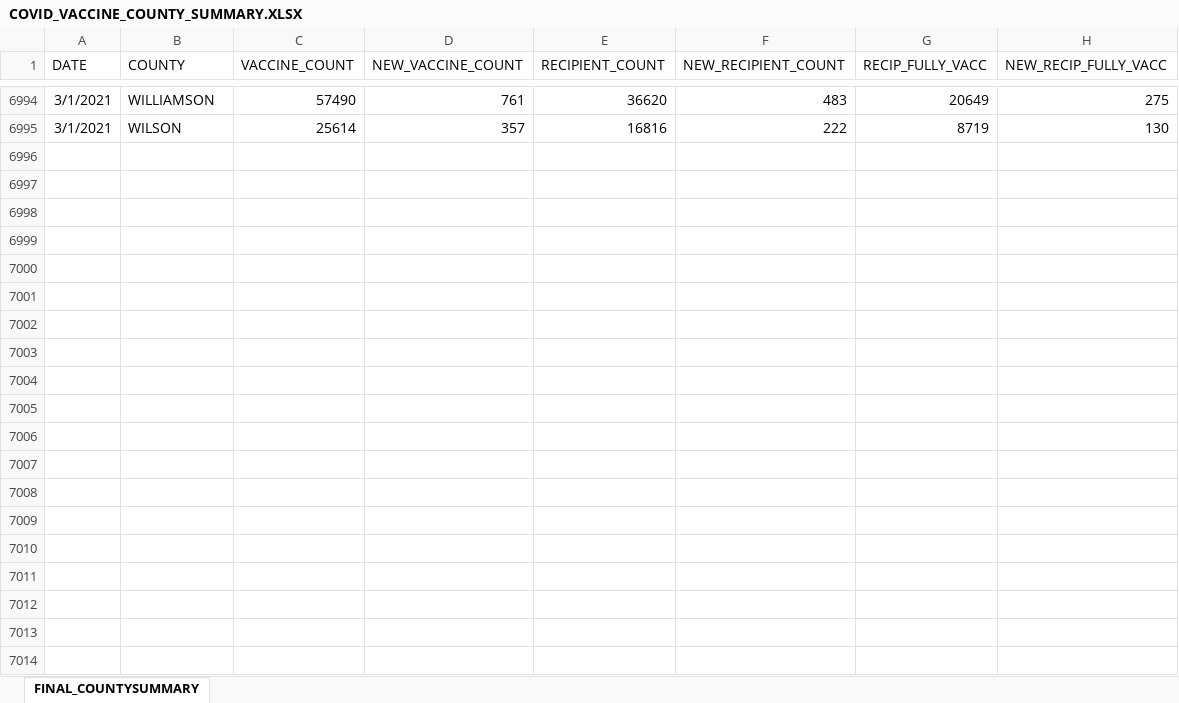
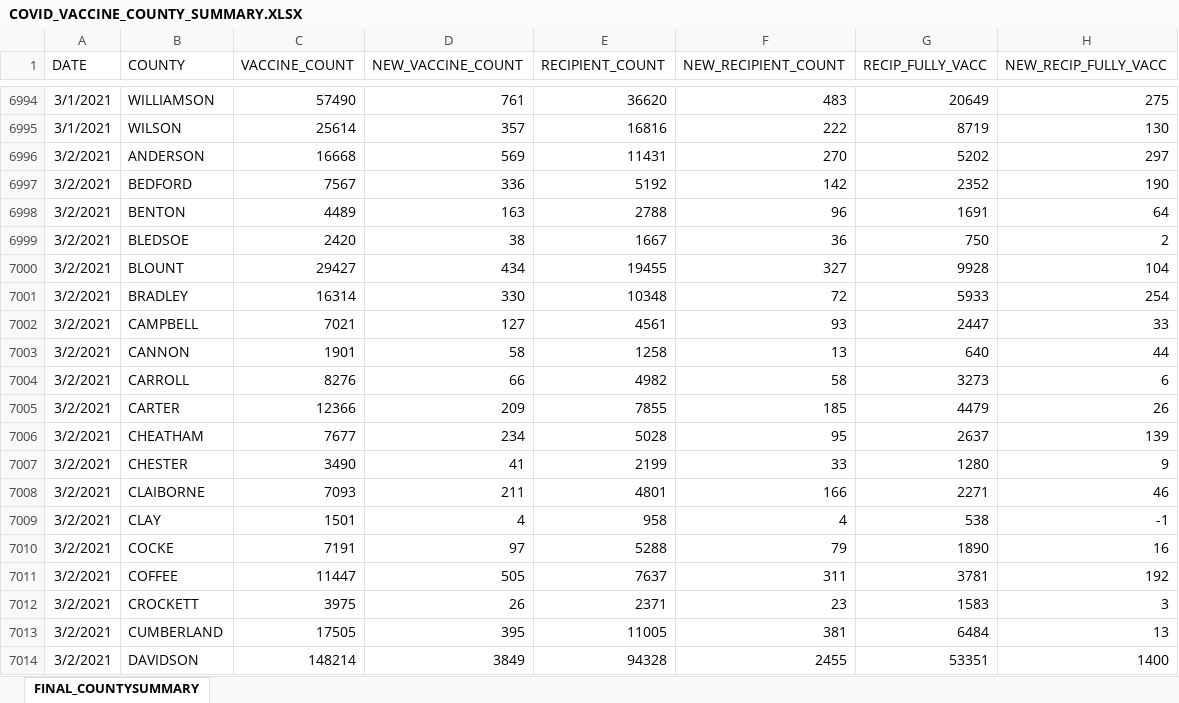
Before and after one commit to JMLuther/TN_COVID19, an Excel workbook: data_tndoh/COVID_VACCINE_COUNTY_SUMMARY.XLSX, sheet FINAL_COUNTYSUMMARY, drawn as a sheet; only a part is shown, gaps mark what is left out; values as stored, in another font and other column widths than the file's, no borders; the diff covers the shown part only; the diff names each change by its address in the sheet, - before the commit and + after, or states it on an @@ line.

Commit message:
Change data source to CDC

```diff
--- a/data_tndoh/COVID_VACCINE_COUNTY_SUMMARY.XLSX (sheet FINAL_COUNTYSUMMARY)
+++ b/data_tndoh/COVID_VACCINE_COUNTY_SUMMARY.XLSX (sheet FINAL_COUNTYSUMMARY)
+row 6996: 3/2/2021 | ANDERSON | 16668 | 569 | 11431 | 270 | 5202 | 297
+row 6997: 3/2/2021 | BEDFORD | 7567 | 336 | 5192 | 142 | 2352 | 190
+row 6998: 3/2/2021 | BENTON | 4489 | 163 | 2788 | 96 | 1691 | 64
+row 6999: 3/2/2021 | BLEDSOE | 2420 | 38 | 1667 | 36 | 750 | 2
+row 7000: 3/2/2021 | BLOUNT | 29427 | 434 | 19455 | 327 | 9928 | 104
+row 7001: 3/2/2021 | BRADLEY | 16314 | 330 | 10348 | 72 | 5933 | 254
+row 7002: 3/2/2021 | CAMPBELL | 7021 | 127 | 4561 | 93 | 2447 | 33
+row 7003: 3/2/2021 | CANNON | 1901 | 58 | 1258 | 13 | 640 | 44
+row 7004: 3/2/2021 | CARROLL | 8276 | 66 | 4982 | 58 | 3273 | 6
+row 7005: 3/2/2021 | CARTER | 12366 | 209 | 7855 | 185 | 4479 | 26
+row 7006: 3/2/2021 | CHEATHAM | 7677 | 234 | 5028 | 95 | 2637 | 139
+row 7007: 3/2/2021 | CHESTER | 3490 | 41 | 2199 | 33 | 1280 | 9
+row 7008: 3/2/2021 | CLAIBORNE | 7093 | 211 | 4801 | 166 | 2271 | 46
+row 7009: 3/2/2021 | CLAY | 1501 | 4 | 958 | 4 | 538 | -1
+row 7010: 3/2/2021 | COCKE | 7191 | 97 | 5288 | 79 | 1890 | 16
+row 7011: 3/2/2021 | COFFEE | 11447 | 505 | 7637 | 311 | 3781 | 192
+row 7012: 3/2/2021 | CROCKETT | 3975 | 26 | 2371 | 23 | 1583 | 3
+row 7013: 3/2/2021 | CUMBERLAND | 17505 | 395 | 11005 | 381 | 6484 | 13
+row 7014: 3/2/2021 | DAVIDSON | 148214 | 3849 | 94328 | 2455 | 53351 | 1400
```
Also changed, not shown: 77 added rows elsewhere in this sheet, data_tndoh/COVID_VACCINE_AGE_GROUPS.XLSX, data_tndoh/COVID_VACCINE_STATE_SUMMARY.XLSX, 8 other files.
